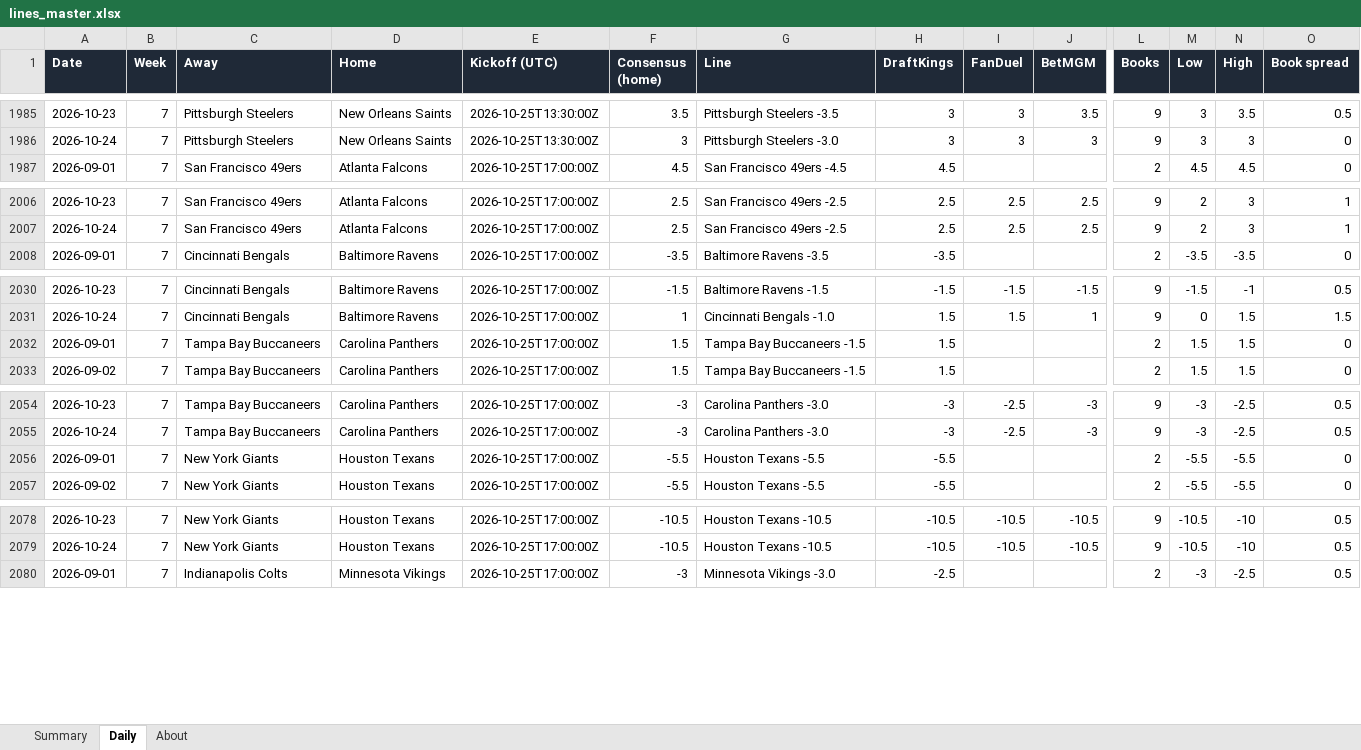
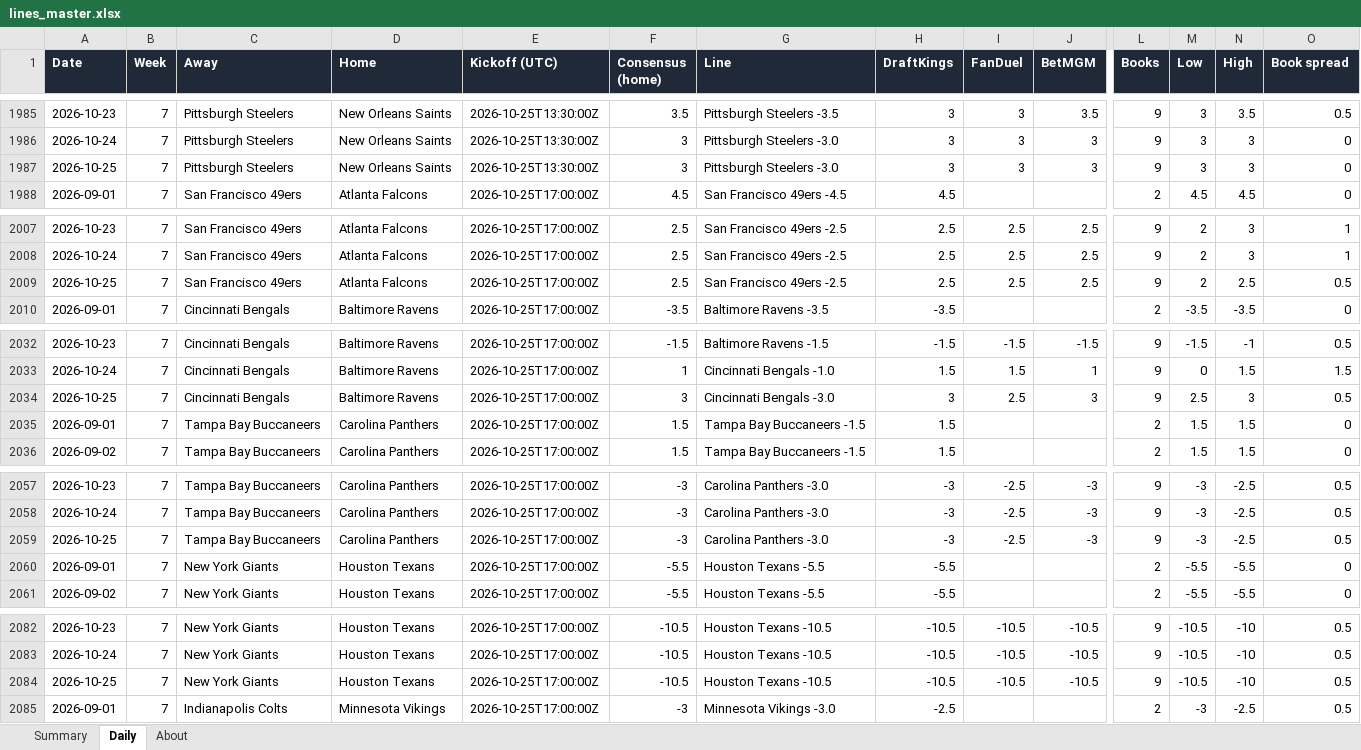
Before and after one commit to G4-Admin/nfl-line-tracker, an Excel workbook: data/lines_master.xlsx, sheet Daily, drawn as a sheet; only a part is shown, gaps mark what is left out; values as stored, in another font and other column widths than the file's, no borders; rows hold the shown columns only; the diff covers the shown part only; the diff names each change by its address in the sheet, - before the commit and + after, or states it on an @@ line.

```diff
--- a/data/lines_master.xlsx (sheet Daily)
+++ b/data/lines_master.xlsx (sheet Daily)
+row 1987: 2026-10-25 | 7 | Pittsburgh Steelers | New Orleans Saints | 2026-10-25T13:30:00Z | 3 | Pittsburgh Steelers -3.0 | 3 | 3 | 3 | 9 | 3 | 3 | 0
+row 2009: 2026-10-25 | 7 | San Francisco 49ers | Atlanta Falcons | 2026-10-25T17:00:00Z | 2.5 | San Francisco 49ers -2.5 | 2.5 | 2.5 | 2.5 | 9 | 2 | 2.5 | 0.5
+row 2034: 2026-10-25 | 7 | Cincinnati Bengals | Baltimore Ravens | 2026-10-25T17:00:00Z | 3 | Cincinnati Bengals -3.0 | 3 | 2.5 | 3 | 9 | 2.5 | 3 | 0.5
+row 2059: 2026-10-25 | 7 | Tampa Bay Buccaneers | Carolina Panthers | 2026-10-25T17:00:00Z | -3 | Carolina Panthers -3.0 | -3 | -2.5 | -3 | 9 | -3 | -2.5 | 0.5
+row 2084: 2026-10-25 | 7 | New York Giants | Houston Texans | 2026-10-25T17:00:00Z | -10.5 | Houston Texans -10.5 | -10.5 | -10.5 | -10.5 | 9 | -10.5 | -10 | 0.5
```
Also changed, not shown: 22 added rows elsewhere in this sheet, sheet Summary, sheet About, 5 other files.
